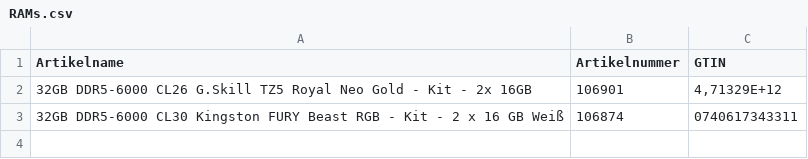
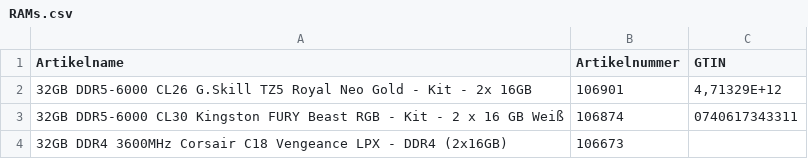
Before and after one commit to Mcmoneybags-afk/Open_AI_Searcher, a CSV file: input_csv/02_Arbeitsspeicher/RAMs.csv, drawn as a sheet; the diff names each change by its address in the sheet, - before the commit and + after, or states it on an @@ line.

```diff
--- a/input_csv/02_Arbeitsspeicher/RAMs.csv
+++ b/input_csv/02_Arbeitsspeicher/RAMs.csv
+row 4: 32GB DDR4 3600MHz Corsair C18 Vengeance LPX - DDR4 (2x16GB) | 106673
```
Also changed, not shown: input_csv/06_Netzteile/psu_liste.csv, 9 other files.
